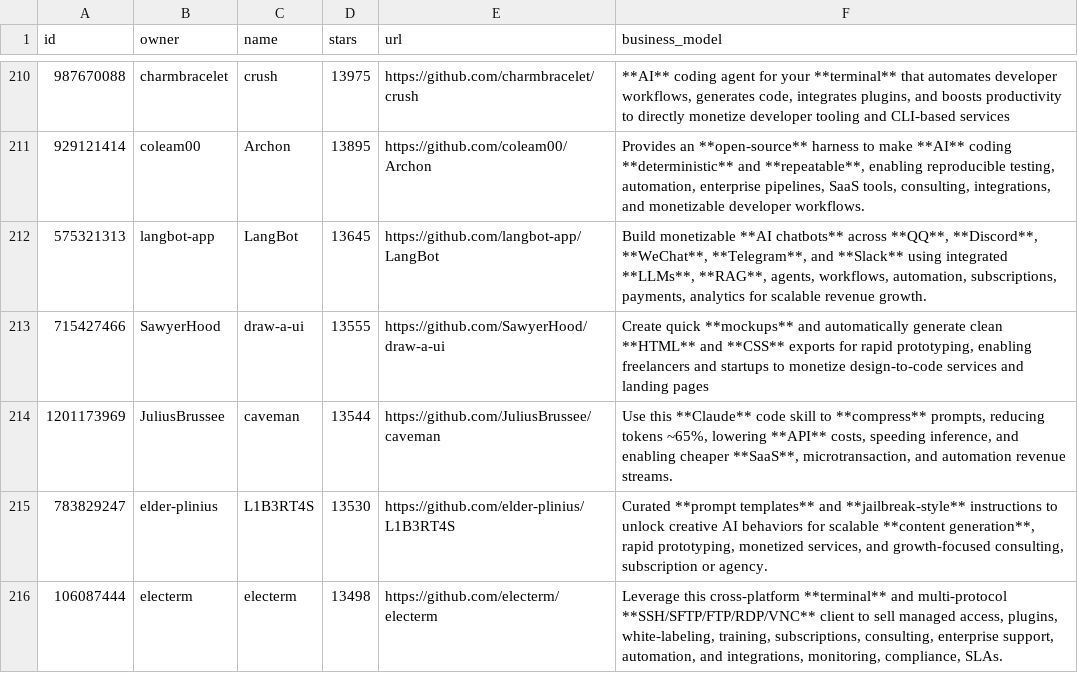
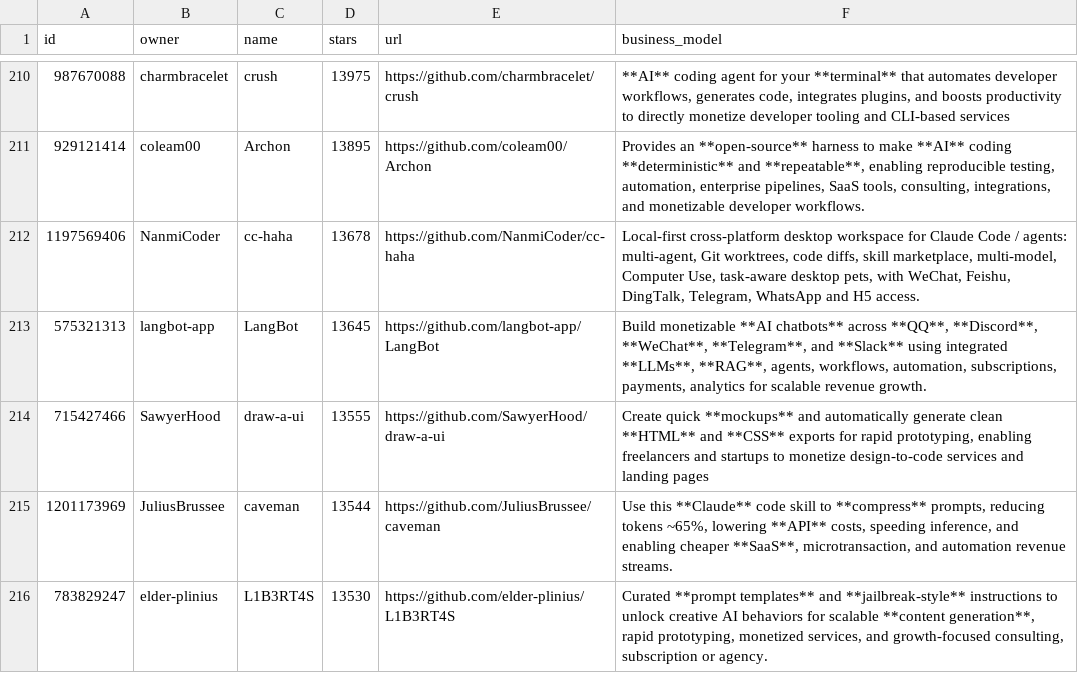
Before and after one commit to garymengcom/EarnWithAI, a CSV file: repos.csv, drawn as a sheet; only a part is shown, gaps mark what is left out; the shorter side is filled out with more unchanged rows.

```diff
--- a/repos.csv
+++ b/repos.csv
@@ -211,2 +211,3 @@ id,owner,name,stars,url,business_model
 929121414,coleam00,Archon,13895,https://github.com/coleam00/Archon,"Provides an **open-source** harness to make **AI** coding **deterministic** and **repeatable**, enabling reproducible testing, automation, enterprise pipelines, SaaS tools, consulting, integrations, and monetizable developer workflows."
+1197569406,NanmiCoder,cc-haha,13678,https://github.com/NanmiCoder/cc-haha,"Local-first cross-platform desktop workspace for Claude Code / agents: multi-agent, Git worktrees, code diffs, skill marketplace, multi-model, Computer Use, task-aware desktop pets, with WeChat, Feishu, DingTalk, Telegram, WhatsApp and H5 access."
 575321313,langbot-app,LangBot,13645,https://github.com/langbot-app/LangBot,"Build monetizable **AI chatbots** across **QQ**, **Discord**, **WeChat**, **Telegram**, and **Slack** using integrated **LLMs**, **RAG**, agents, workflows, automation, subscriptions, payments, analytics for scalable revenue growth."
```
Also changed, not shown: 1 other file.
